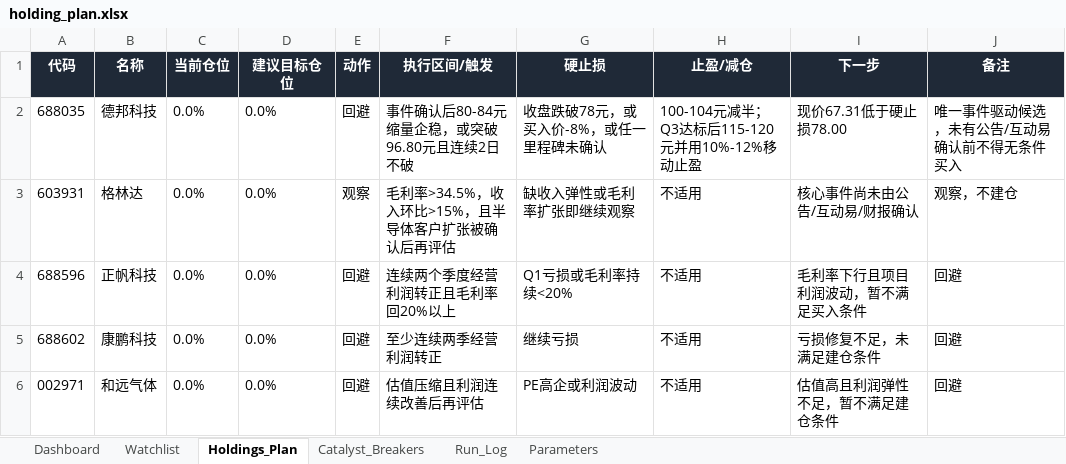
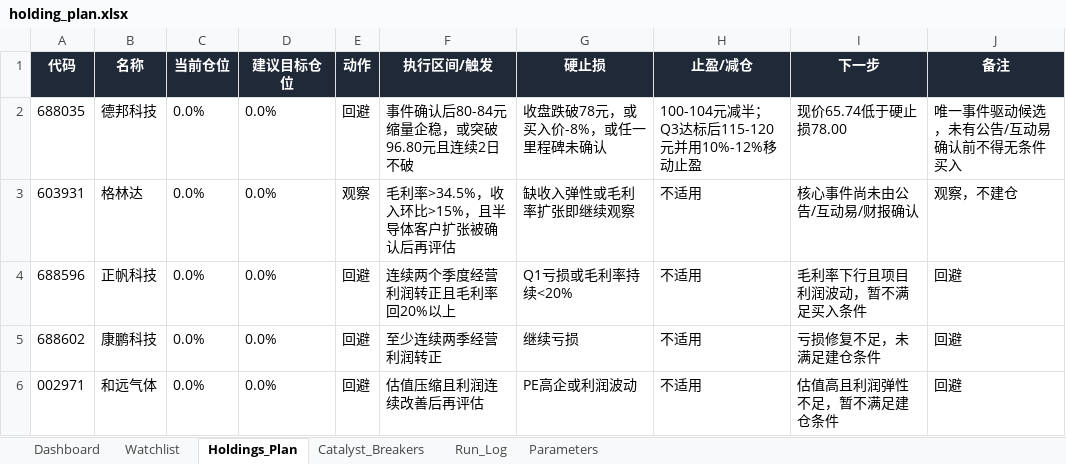
Before and after one commit to DylanWWW24/ai-hedge-fund, an Excel workbook: reports/holding_plan.xlsx, sheet Holdings_Plan, drawn as a sheet; values as stored, in another font and other column widths than the file's, no borders; the diff names each change by its address in the sheet, - before the commit and + after, or states it on an @@ line.

```diff
--- a/reports/holding_plan.xlsx (sheet Holdings_Plan)
+++ b/reports/holding_plan.xlsx (sheet Holdings_Plan)
-I2 (下一步): 现价67.31低于硬止损78.00
+I2 (下一步): 现价65.74低于硬止损78.00
```
Also changed, not shown: sheet Watchlist, sheet Run_Log, sheet Dashboard, 2 other files.
